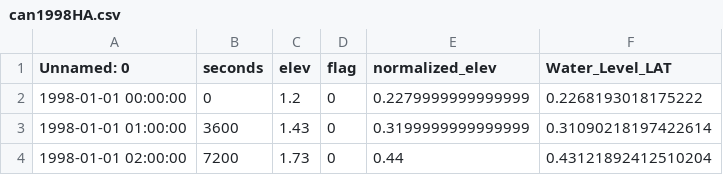
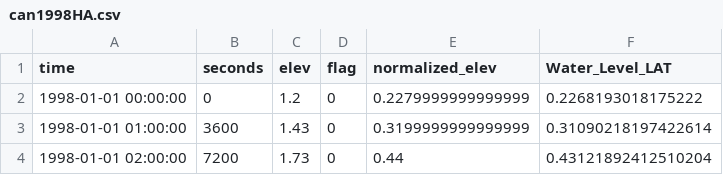
Before and after one commit to zhn66776/Tidal_try, a CSV file: dataProcessed/can1998HA.csv, drawn as a sheet; only a part is shown.

Commit message:
Update can1998HA.csv

```diff
--- a/dataProcessed/can1998HA.csv
+++ b/dataProcessed/can1998HA.csv
@@ -1,2 +1,2 @@
-Unnamed: 0,seconds,elev,flag,normalized_elev,Water_Level_LAT
+time,seconds,elev,flag,normalized_elev,Water_Level_LAT
 1998-01-01 00:00:00,0,1.2,0,0.2279999999999999,0.2268193018175222
```
